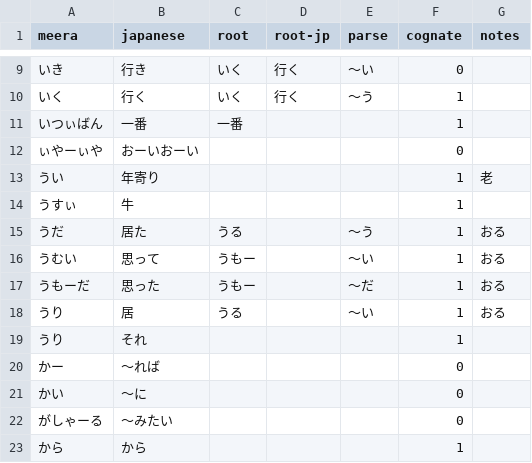
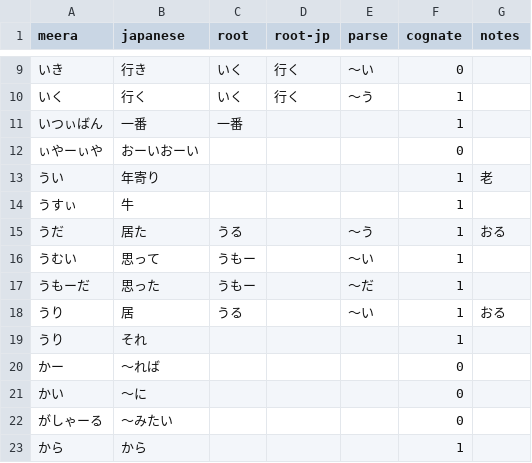
Before and after one commit to meeramuni/sakishima, a CSV file: dictionary.csv, drawn as a sheet; only a part is shown, gaps mark what is left out.

Commit message:
Tried making dictionary page

```diff
--- a/dictionary.csv
+++ b/dictionary.csv
@@ -15,4 +15,4 @@
 うだ,居た,うる,,〜う,1,おる
-うむい,思って,うもー,,〜い,1,おる
-うもーだ,思った,うもー,,〜だ,1,おる
+うむい,思って,うもー,,〜い,1,
+うもーだ,思った,うもー,,〜だ,1,
 うり,居,うる,,〜い,1,おる
```
Also changed, not shown: 2 other files.
